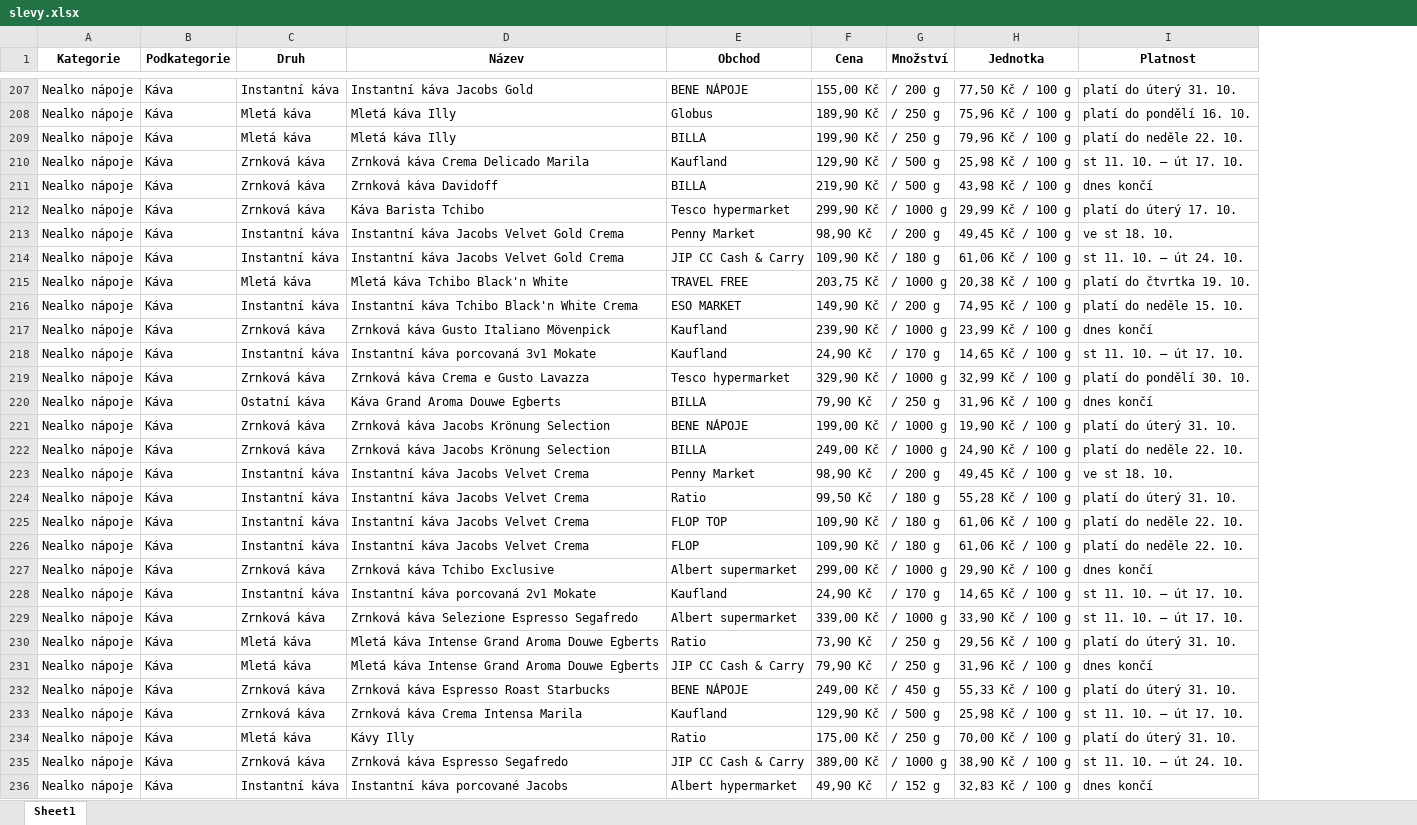
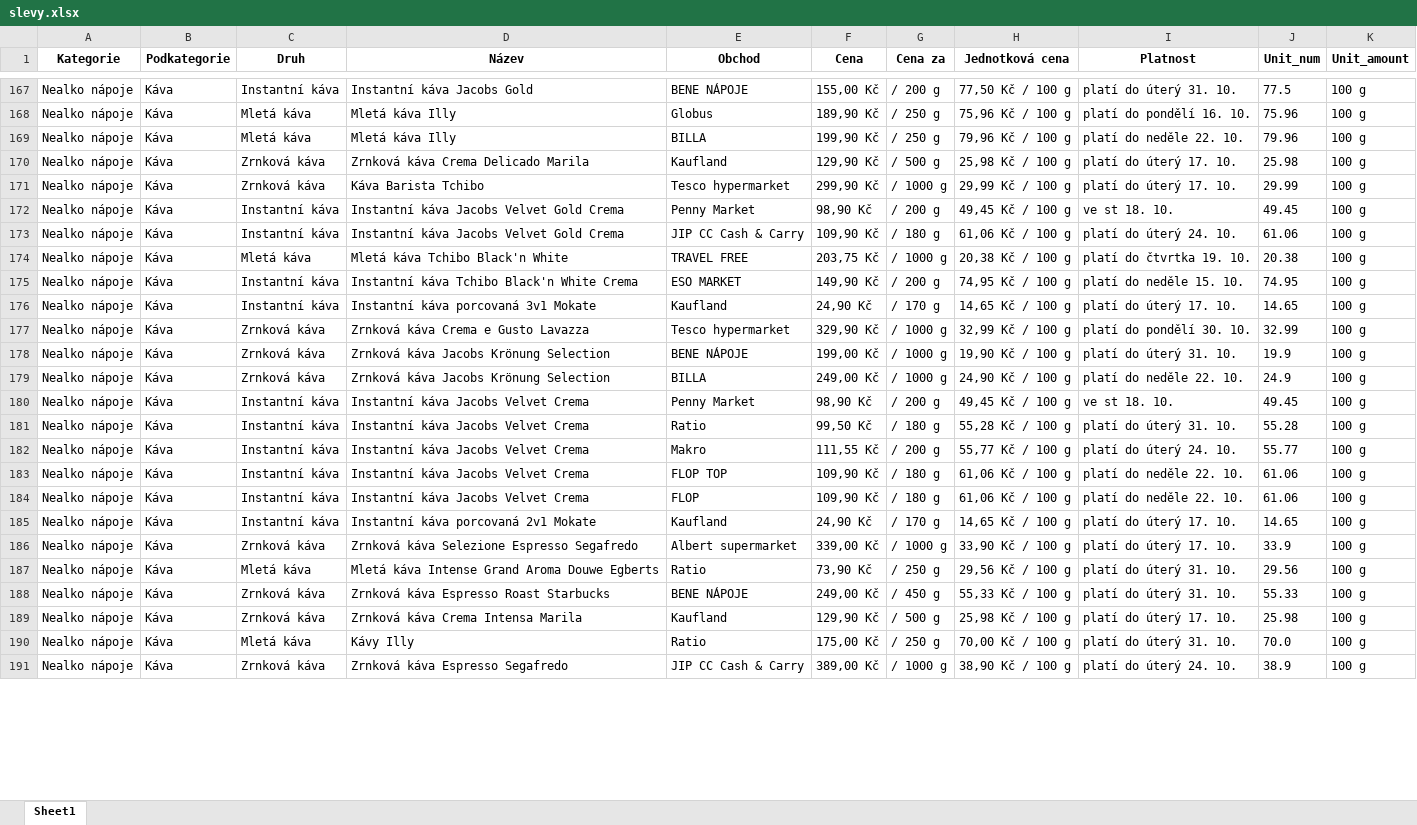
Before and after one commit to martinrysanek/05031aea456ff0b6e32b7fa30f531202bd789240, an Excel workbook: slevy.xlsx, sheet Sheet1, drawn as a sheet; only a part is shown, gaps mark what is left out; values as stored, in another font and other column widths than the file's, no borders; removed rows and columns are numbered as before the commit, all else as after; the diff covers the shown part only; the diff names each change by its address in the sheet, - before the commit and + after, or states it on an @@ line.

```diff
--- a/slevy.xlsx (sheet Sheet1)
+++ b/slevy.xlsx (sheet Sheet1)
+column J (Unit_num), rows 167-181: 77.5 | 75.96 | 79.96 | 25.98 | 29.99 | 49.45 | 61.06 | 20.38 | 74.95 | 14.65 | 32.99 | 19.9 | 24.9 | 49.45 | 55.28; rows 183-191: 61.06 | 61.06 | 14.65 | 33.9 | 29.56 | 55.33 | 25.98 | 70.0 | 38.9
+column K (Unit_amount), rows 167-181: all 100 g; rows 183-191: all 100 g
-G1: Množství
+G1: Cena za
-H1: Jednotka
+H1: Jednotková cena
-I170 (Platnost): st 11. 10. – út 17. 10.
+I170 (Platnost): platí do úterý 17. 10.
-row 211: Nealko nápoje | Káva | Zrnková káva | Zrnková káva Davidoff | BILLA | 219,90 Kč | / 500 g | 43,98 Kč / 100 g | dnes končí
-I173 (Platnost): st 11. 10. – út 24. 10.
+I173 (Platnost): platí do úterý 24. 10.
-row 217: Nealko nápoje | Káva | Zrnková káva | Zrnková káva Gusto Italiano Mövenpick | Kaufland | 239,90 Kč | / 1000 g | 23,99 Kč / 100 g | dnes končí
-I176 (Platnost): st 11. 10. – út 17. 10.
+I176 (Platnost): platí do úterý 17. 10.
-row 220: Nealko nápoje | Káva | Ostatní káva | Káva Grand Aroma Douwe Egberts | BILLA | 79,90 Kč | / 250 g | 31,96 Kč / 100 g | dnes končí
+row 182: Nealko nápoje | Káva | Instantní káva | Instantní káva Jacobs Velvet Crema | Makro | 111,55 Kč | / 200 g | 55,77 Kč / 100 g | platí do úterý 24. 10. | 55.77 | 100 g
-row 227: Nealko nápoje | Káva | Zrnková káva | Zrnková káva Tchibo Exclusive | Albert supermarket | 299,00 Kč | / 1000 g | 29,90 Kč / 100 g | dnes končí
-I185:I186 (Platnost): st 11. 10. – út 17. 10.
+I185:I186 (Platnost): platí do úterý 17. 10.
-row 231: Nealko nápoje | Káva | Mletá káva | Mletá káva Intense Grand Aroma Douwe Egberts | JIP CC Cash & Carry | 79,90 Kč | / 250 g | 31,96 Kč / 100 g | dnes končí
-I189 (Platnost): st 11. 10. – út 17. 10.
+I189 (Platnost): platí do úterý 17. 10.
-I191 (Platnost): st 11. 10. – út 24. 10.
+I191 (Platnost): platí do úterý 24. 10.
-row 236: Nealko nápoje | Káva | Instantní káva | Instantní káva porcované Jacobs | Albert hypermarket | 49,90 Kč | / 152 g | 32,83 Kč / 100 g | dnes končí
```
Also changed, not shown: 21 added rows, 72 removed rows and 218 edited cells elsewhere in this sheet.
